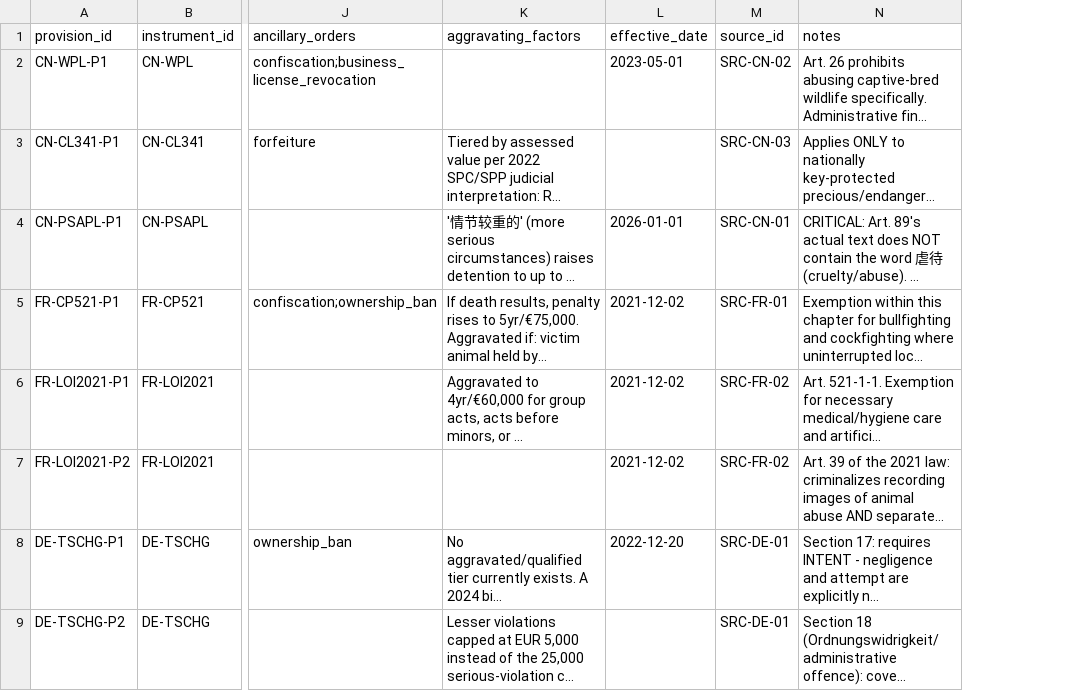
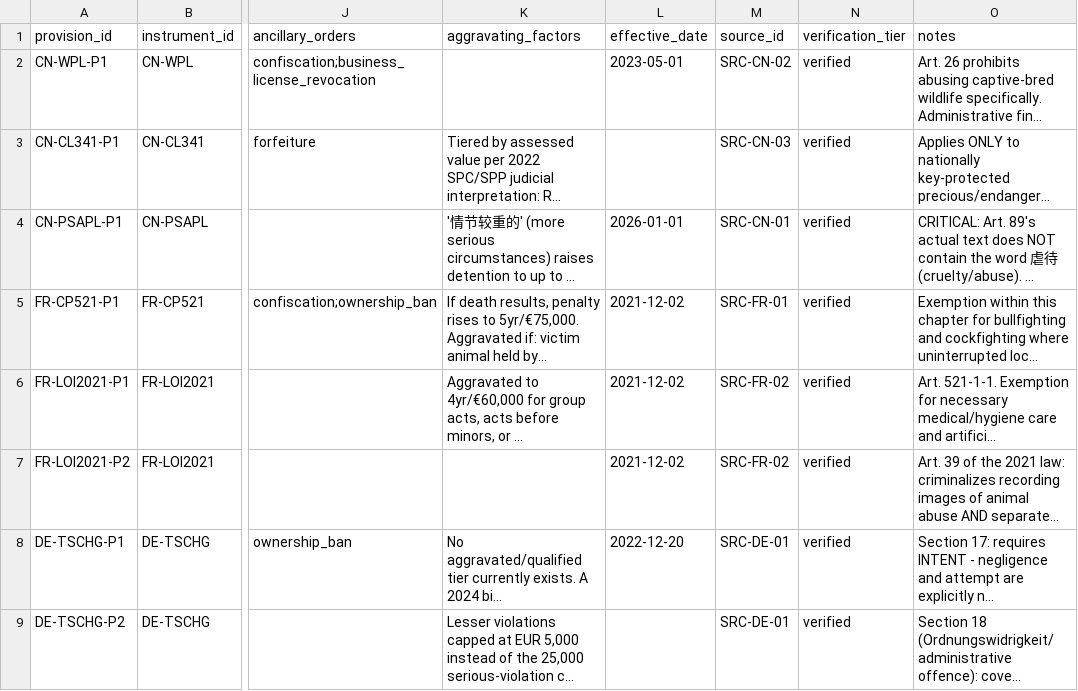
Before and after one commit to nanyi-deng/apld, a CSV file: data/provisions.csv, drawn as a sheet; only a part is shown, gaps mark what is left out; long unchanged cells end in …; the diff covers the shown part only; the diff names each change by its address in the sheet, - before the commit and + after, or states it on an @@ line.

```diff
--- a/data/provisions.csv
+++ b/data/provisions.csv
+column N (verification_tier), rows 2-9: all verified
```
Also changed, not shown: 14 edited cells elsewhere in this file, data/amendments.csv, data/enforcement_statistics.csv, 6 other files.
